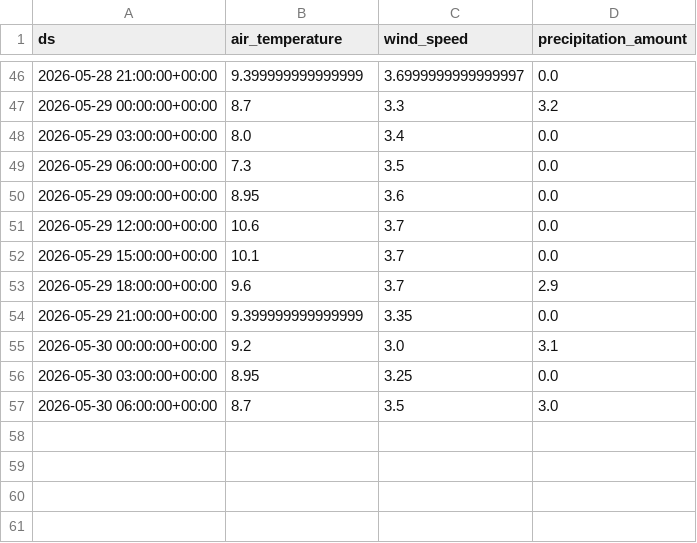
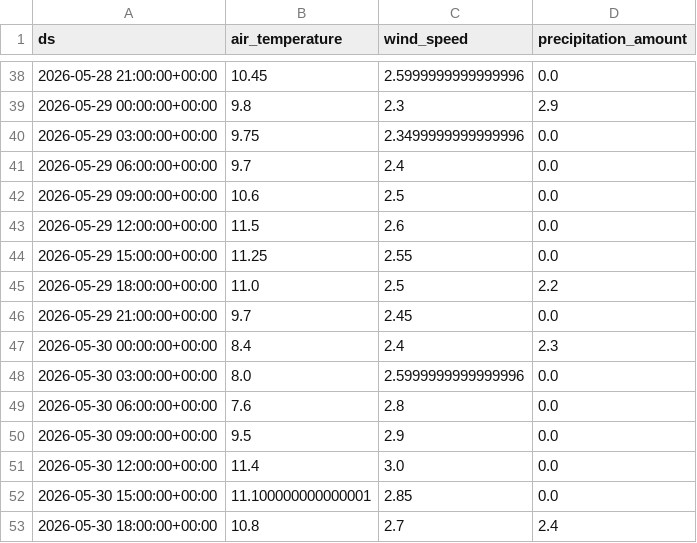
Before and after one commit to jensmorten/sykkelprofet, a CSV file: model/current_weather_forecast.csv, drawn as a sheet; only a part is shown, gaps mark what is left out; the diff covers the shown part only.

```diff
--- a/model/current_weather_forecast.csv
+++ b/model/current_weather_forecast.csv
@@ -46,12 +38,16 @@ ds,air_temperature,wind_speed,precipitation_amount
-2026-05-28 21:00:00+00:00,9.399999999999999,3.6999999999999997,0.0
-2026-05-29 00:00:00+00:00,8.7,3.3,3.2
-2026-05-29 03:00:00+00:00,8.0,3.4,0.0
-2026-05-29 06:00:00+00:00,7.3,3.5,0.0
-2026-05-29 09:00:00+00:00,8.95,3.6,0.0
-2026-05-29 12:00:00+00:00,10.6,3.7,0.0
-2026-05-29 15:00:00+00:00,10.1,3.7,0.0
-2026-05-29 18:00:00+00:00,9.6,3.7,2.9
-2026-05-29 21:00:00+00:00,9.399999999999999,3.35,0.0
-2026-05-30 00:00:00+00:00,9.2,3.0,3.1
-2026-05-30 03:00:00+00:00,8.95,3.25,0.0
-2026-05-30 06:00:00+00:00,8.7,3.5,3.0
+2026-05-28 21:00:00+00:00,10.45,2.5999999999999996,0.0
+2026-05-29 00:00:00+00:00,9.8,2.3,2.9
+2026-05-29 03:00:00+00:00,9.75,2.3499999999999996,0.0
+2026-05-29 06:00:00+00:00,9.7,2.4,0.0
+2026-05-29 09:00:00+00:00,10.6,2.5,0.0
+2026-05-29 12:00:00+00:00,11.5,2.6,0.0
+2026-05-29 15:00:00+00:00,11.25,2.55,0.0
+2026-05-29 18:00:00+00:00,11.0,2.5,2.2
+2026-05-29 21:00:00+00:00,9.7,2.45,0.0
+2026-05-30 00:00:00+00:00,8.4,2.4,2.3
+2026-05-30 03:00:00+00:00,8.0,2.5999999999999996,0.0
+2026-05-30 06:00:00+00:00,7.6,2.8,0.0
+2026-05-30 09:00:00+00:00,9.5,2.9,0.0
+2026-05-30 12:00:00+00:00,11.4,3.0,0.0
+2026-05-30 15:00:00+00:00,11.100000000000001,2.85,0.0
+2026-05-30 18:00:00+00:00,10.8,2.7,2.4
```
Also changed, not shown: 4 added rows, 8 removed rows and 87 edited cells elsewhere in this file, model/predictions.csv.
